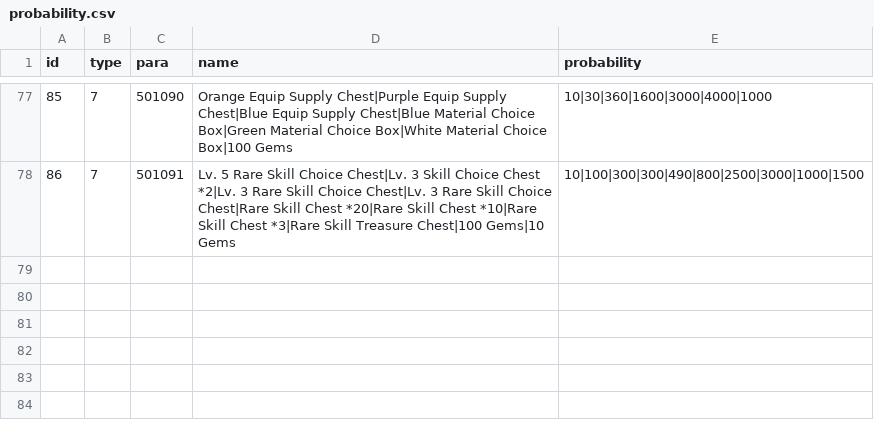
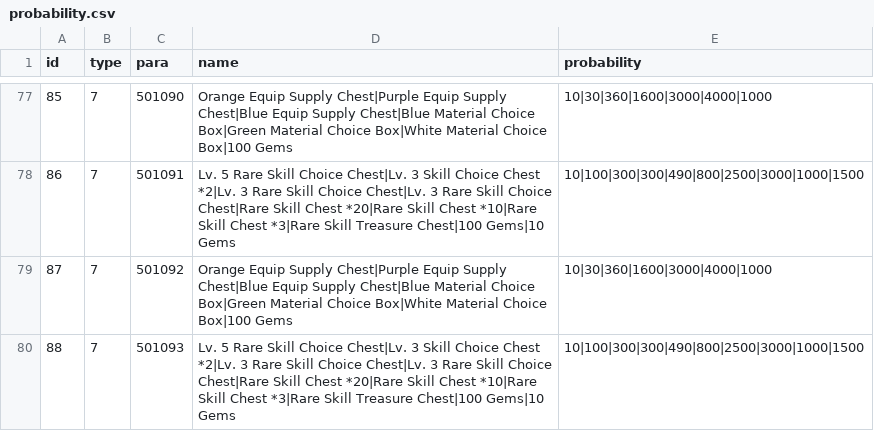
Before and after one commit to kelvinwop/tw-config, a CSV file: probability.csv, drawn as a sheet; only a part is shown, gaps mark what is left out; the diff covers the shown part only; the diff names each change by its address in the sheet, - before the commit and + after, or states it on an @@ line.

```diff
--- a/probability.csv
+++ b/probability.csv
+row 79: 87 | 7 | 501092 | Orange Equip Supply Chest|Purple Equip Supply Chest|Blue Equip Supply Chest|Blue Material Choice Box|Green Material Choice Box|White Material Choice Box|100 Gems | 10|30|360|1600|3000|4000|1000
+row 80: 88 | 7 | 501093 | Lv. 5 Rare Skill Choice Chest|Lv. 3 Skill Choice Chest *2|Lv. 3 Rare Skill Choice Chest|Lv. 3 Rare Skill Choice Chest|Rare Skill Chest *20|Rare Skill Chest *10|Rare Skill Chest *3|Rare Skill Treasure Chest|100 Gems|10 Gems | 10|100|300|300|490|800|2500|3000|1000|1500
```
Also changed, not shown: 2 added rows and 3 edited cells elsewhere in this file, convert.csv, hero_skill.csv, 52 other files.
